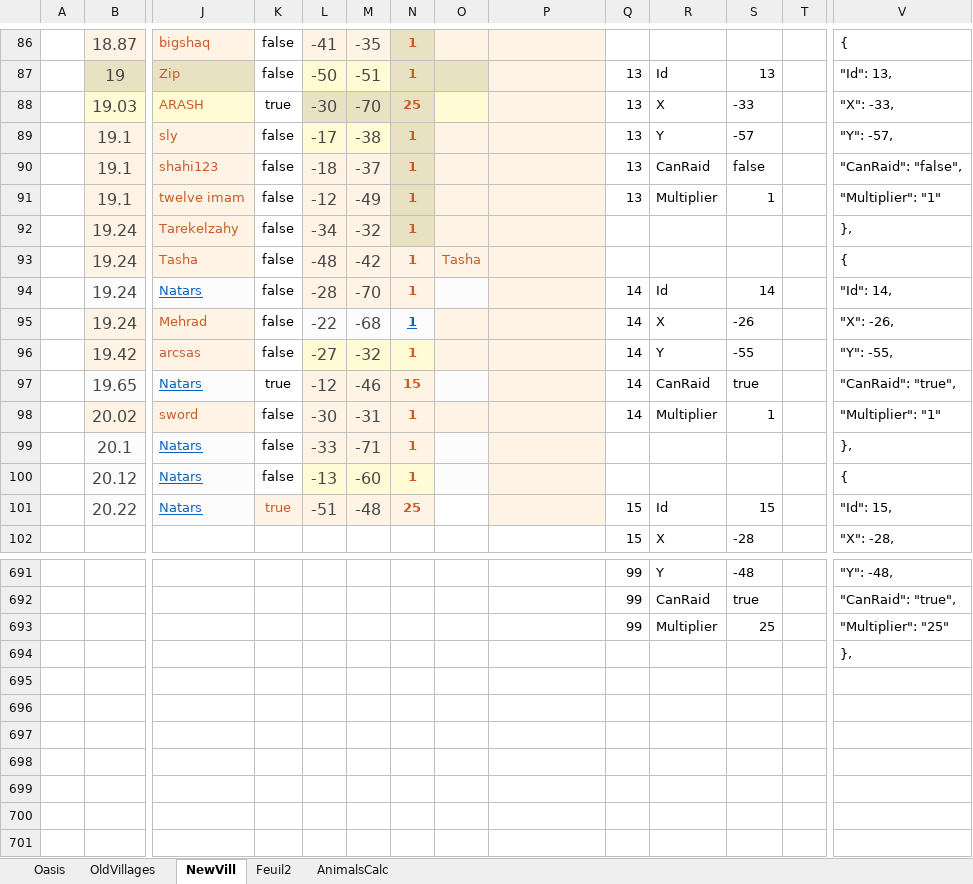
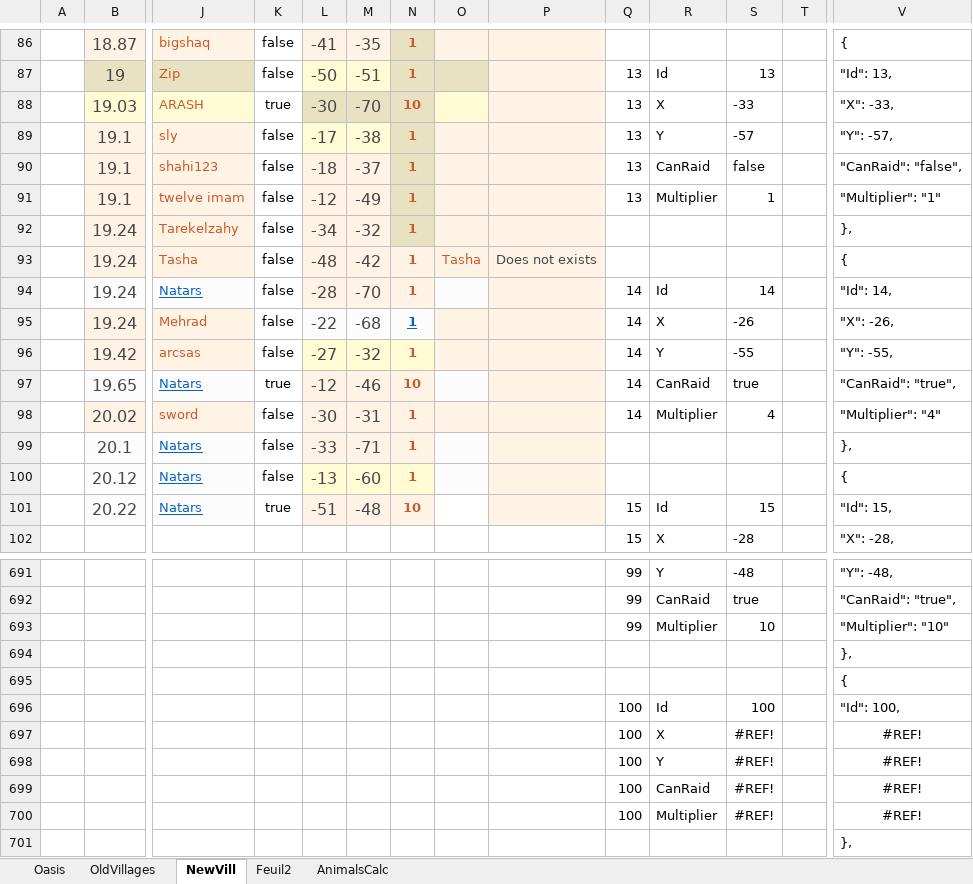
Before and after one commit to lanillo/Travian, an Excel workbook: Data.xlsx, sheet NewVill, drawn as a sheet; only a part is shown, gaps mark what is left out; values as stored, in another font and other column widths than the file's, no borders; conditional formats and table styles not drawn; rows hold the shown columns only; the diff covers the shown part only; the diff names each change by its address in the sheet, - before the commit and + after, or states it on an @@ line.

Commit message:
Updated some data

```diff
--- a/Data.xlsx (sheet NewVill)
+++ b/Data.xlsx (sheet NewVill)
-N88: 25
+N88: 10
-P93: (empty)
+P93: Does not exists
-N97: 15
+N97: 10
-S98: 1
+S98: 4
-V98: "Multiplier": "1"
+V98: "Multiplier": "4"
@@ K101 fill: #FFF3E5 → none, text colour: #CA5A29 → black @@
-N101: 25
+N101: 10
-S693: 25
+S693: 10
-V693: "Multiplier": "25"
+V693: "Multiplier": "10"
+row 694:  |  |  |  |  |  |  |  |  |  |  |  |  | },
+row 695:  |  |  |  |  |  |  |  |  |  |  |  |  | {
+row 696:  |  |  |  |  |  |  |  |  | 100 | Id | 100 |  | "Id": 100,
+row 697:  |  |  |  |  |  |  |  |  | 100 | X | #REF! |  | #REF!
+row 698:  |  |  |  |  |  |  |  |  | 100 | Y | #REF! |  | #REF!
+row 699:  |  |  |  |  |  |  |  |  | 100 | CanRaid | #REF! |  | #REF!
+row 700:  |  |  |  |  |  |  |  |  | 100 | Multiplier | #REF! |  | #REF!
```
Also changed, not shown: 73 edited cells elsewhere in this sheet, 3 other files.
